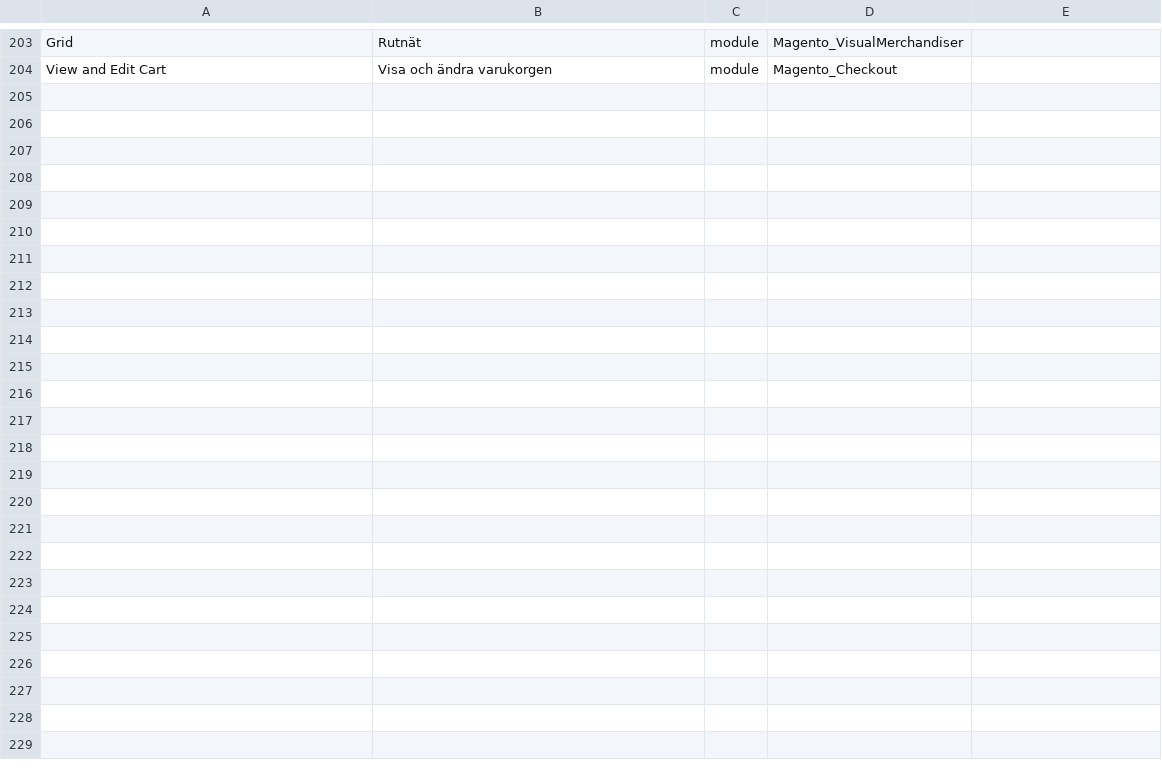
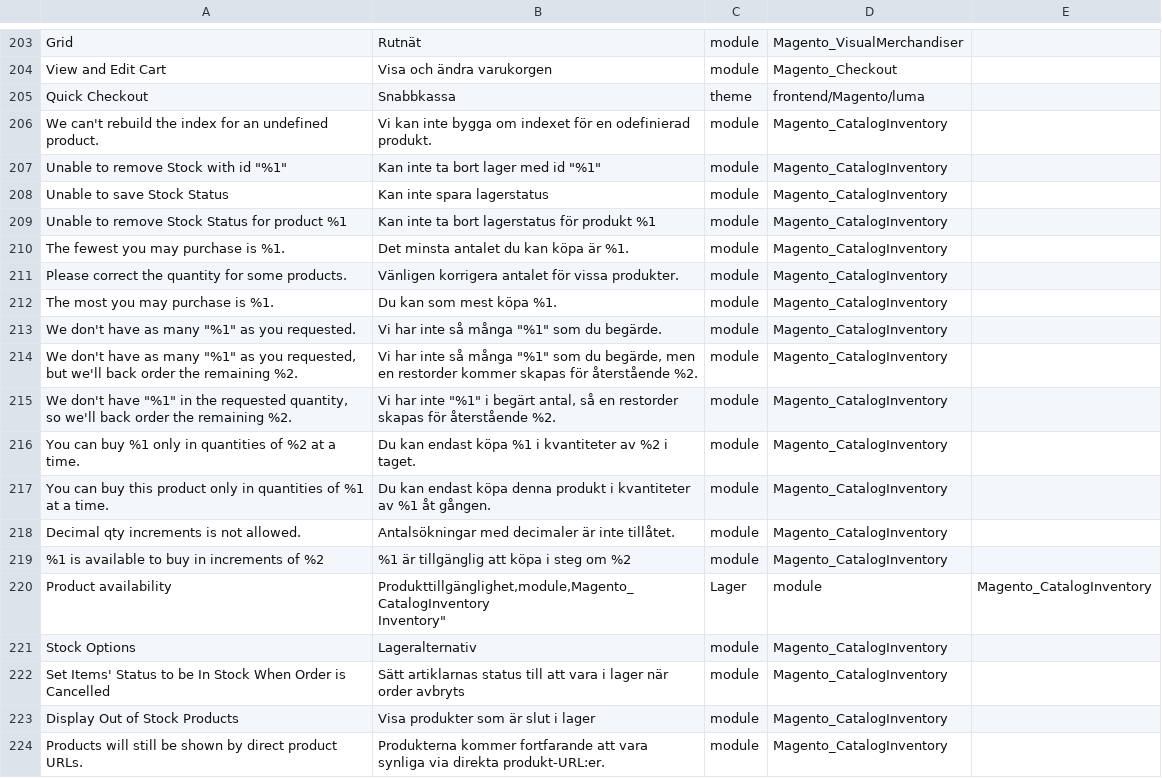
Before and after one commit to mageplaza/magento-2-swedish-language-pack, a CSV file: github_contributions.csv, drawn as a sheet; only a part is shown, gaps mark what is left out; ↵ is a line break in a cell; the diff covers the shown part only; the diff names each change by its address in the sheet, - before the commit and + after, or states it on an @@ line.

Commit message:
Update github_contributions.csv

```diff
--- a/github_contributions.csv
+++ b/github_contributions.csv
+row 205: Quick Checkout | Snabbkassa | theme | frontend/Magento/luma
+row 206: We can't rebuild the index for an undefined product. | Vi kan inte bygga om indexet för en odefinierad produkt. | module | Magento_CatalogInventory
+row 207: Unable to remove Stock with id "%1" | Kan inte ta bort lager med id "%1" | module | Magento_CatalogInventory
+row 208: Unable to save Stock Status | Kan inte spara lagerstatus | module | Magento_CatalogInventory
+row 209: Unable to remove Stock Status for product %1 | Kan inte ta bort lagerstatus för produkt %1 | module | Magento_CatalogInventory
+row 210: The fewest you may purchase is %1. | Det minsta antalet du kan köpa är %1. | module | Magento_CatalogInventory
+row 211: Please correct the quantity for some products. | Vänligen korrigera antalet för vissa produkter. | module | Magento_CatalogInventory
+row 212: The most you may purchase is %1. | Du kan som mest köpa %1. | module | Magento_CatalogInventory
+row 213: We don't have as many "%1" as you requested. | Vi har inte så många "%1" som du begärde. | module | Magento_CatalogInventory
+row 214: We don't have as many "%1" as you requested, but we'll back order the remaining %2. | Vi har inte så många "%1" som du begärde, men en restorder kommer skapas för återstående %2. | module | Magento_CatalogInventory
+row 215: We don't have "%1" in the requested quantity, so we'll back order the remaining %2. | Vi har inte "%1" i begärt antal, så en restorder skapas för återstående %2. | module | Magento_CatalogInventory
+row 216: You can buy %1 only in quantities of %2 at a time. | Du kan endast köpa %1 i kvantiteter av %2 i taget. | module | Magento_CatalogInventory
+row 217: You can buy this product only in quantities of %1 at a time. | Du kan endast köpa denna produkt i kvantiteter av %1 åt gången. | module | Magento_CatalogInventory
+row 218: Decimal qty increments is not allowed. | Antalsökningar med decimaler är inte tillåtet. | module | Magento_CatalogInventory
+row 219: %1 is available to buy in increments of %2 | %1 är tillgänglig att köpa i steg om %2 | module | Magento_CatalogInventory
+row 220: Product availability | Produkttillgänglighet,module,Magento_CatalogInventory ↵ Inventory" | Lager | module | Magento_CatalogInventory
+row 221: Stock Options | Lageralternativ | module | Magento_CatalogInventory
+row 222: Set Items' Status to be In Stock When Order is Cancelled | Sätt artiklarnas status till att vara i lager när order avbryts | module | Magento_CatalogInventory
+row 223: Display Out of Stock Products | Visa produkter som är slut i lager | module | Magento_CatalogInventory
+row 224: Products will still be shown by direct product URLs. | Produkterna kommer fortfarande att vara synliga via direkta produkt-URL:er. | module | Magento_CatalogInventory
```
Also changed, not shown: 17 added rows elsewhere in this file.
